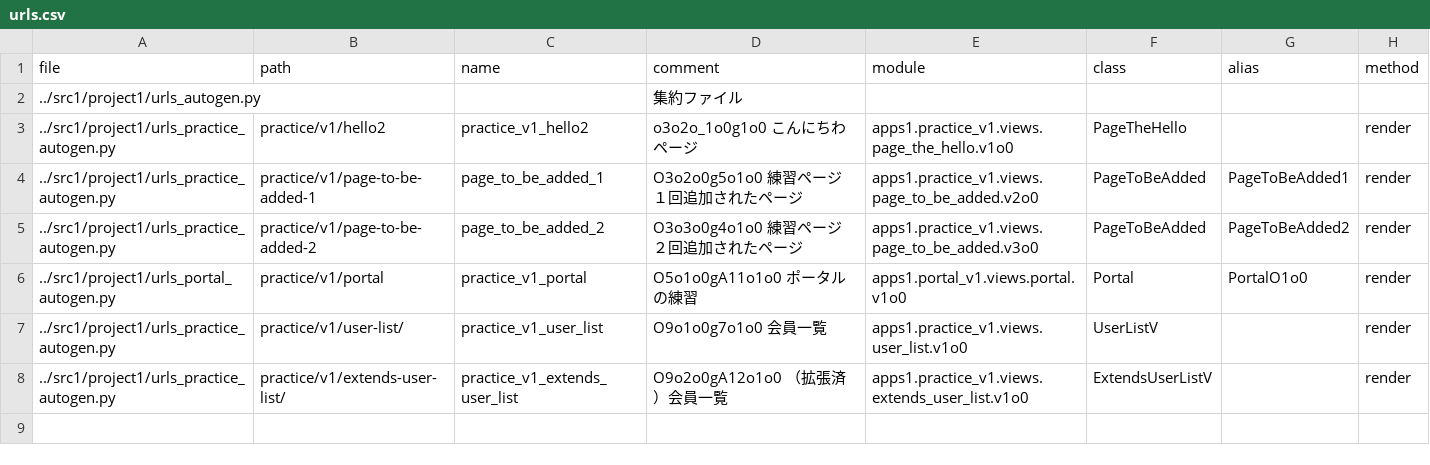
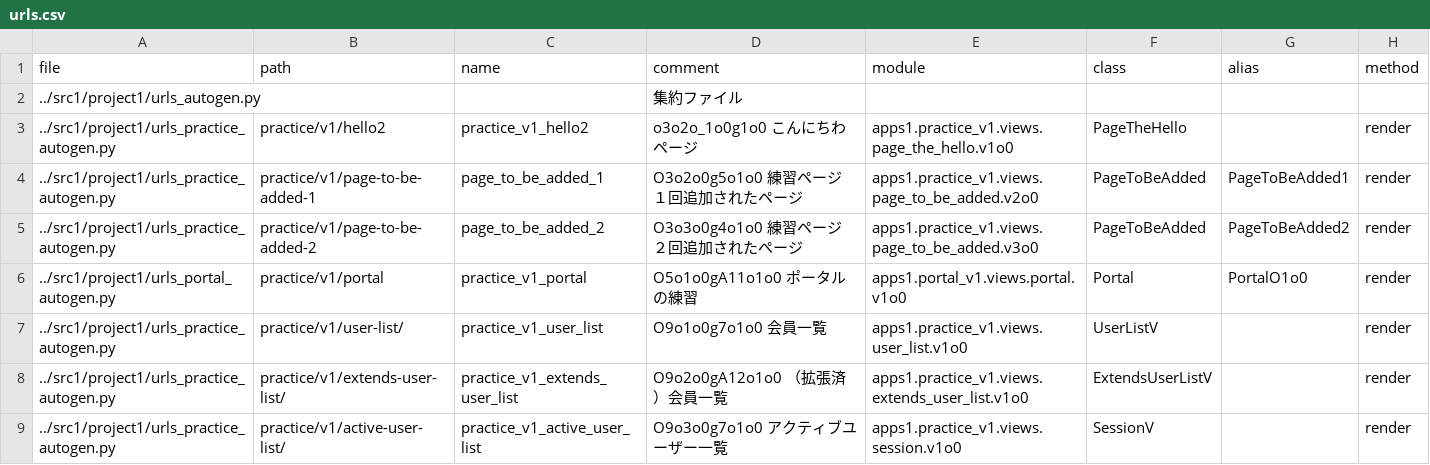
Before and after one commit to muzudho/django-practice2, a CSV file: src1_meta/data/urls.csv, drawn as a sheet.

Commit message:
URL autogen

```diff
--- a/src1_meta/data/urls.csv
+++ b/src1_meta/data/urls.csv
@@ -8 +8,2 @@ file,path,name,comment,module,class,alias,method
 ../src1/project1/urls_practice_autogen.py,practice/v1/extends-user-list/,practice_v1_extends_user_list,"O9o2o0gA12o1o0 （拡張済）会員一覧",apps1.practice_v1.views.extends_user_list.v1o0,ExtendsUserListV,,render
+../src1/project1/urls_practice_autogen.py,practice/v1/active-user-list/,practice_v1_active_user_list,"O9o3o0g7o1o0 アクティブユーザー一覧",apps1.practice_v1.views.session.v1o0,SessionV,,render
```
Also changed, not shown: 4 other files.
